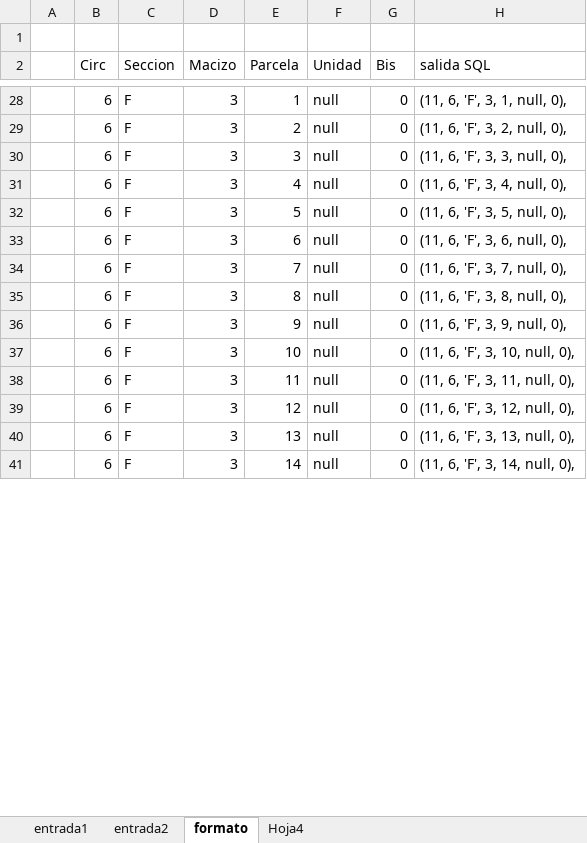
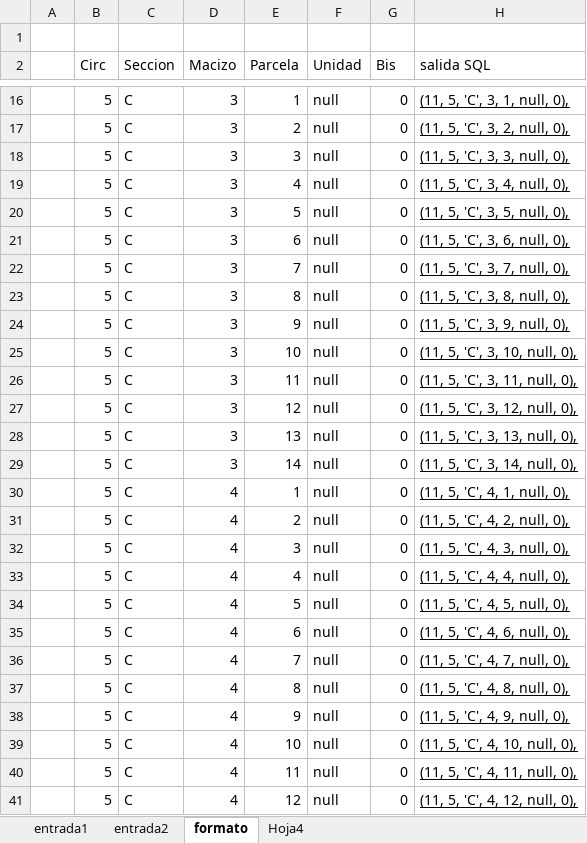
Before and after one commit to benescence/Revivir, an Excel workbook: arquitectura/ubicaciones/Copia de para benito bovedas julio2021(2822).xlsx, sheet formato, drawn as a sheet; only a part is shown, gaps mark what is left out; values as stored, in another font and other column widths than the file's, no borders; addresses are those after the commit; the diff covers the shown part only; the diff names each change by its address in the sheet, - before the commit and + after, or states it on an @@ line.

```diff
--- a/arquitectura/ubicaciones/Copia de para benito bovedas julio2021(2822).xlsx (sheet formato)
+++ b/arquitectura/ubicaciones/Copia de para benito bovedas julio2021(2822).xlsx (sheet formato)
-B16:B29 (Circ): 6
+B16:B29 (Circ): 5
-C16:C29 (Seccion): F
+C16:C29 (Seccion): C
-H16 (salida SQL): (11, 6, 'F', 3, 1, null, 0),
+H16 (salida SQL): (11, 5, 'C', 3, 1, null, 0),
-H16:H29 underline: off
+H16:H29 underline: on
-H17 (salida SQL): (11, 6, 'F', 3, 2, null, 0),
+H17 (salida SQL): (11, 5, 'C', 3, 2, null, 0),
-H18 (salida SQL): (11, 6, 'F', 3, 3, null, 0),
+H18 (salida SQL): (11, 5, 'C', 3, 3, null, 0),
-H19 (salida SQL): (11, 6, 'F', 3, 4, null, 0),
+H19 (salida SQL): (11, 5, 'C', 3, 4, null, 0),
-H20 (salida SQL): (11, 6, 'F', 3, 5, null, 0),
+H20 (salida SQL): (11, 5, 'C', 3, 5, null, 0),
-H21 (salida SQL): (11, 6, 'F', 3, 6, null, 0),
+H21 (salida SQL): (11, 5, 'C', 3, 6, null, 0),
-H22 (salida SQL): (11, 6, 'F', 3, 7, null, 0),
+H22 (salida SQL): (11, 5, 'C', 3, 7, null, 0),
-H23 (salida SQL): (11, 6, 'F', 3, 8, null, 0),
+H23 (salida SQL): (11, 5, 'C', 3, 8, null, 0),
-H24 (salida SQL): (11, 6, 'F', 3, 9, null, 0),
+H24 (salida SQL): (11, 5, 'C', 3, 9, null, 0),
-H25 (salida SQL): (11, 6, 'F', 3, 10, null, 0),
+H25 (salida SQL): (11, 5, 'C', 3, 10, null, 0),
-H26 (salida SQL): (11, 6, 'F', 3, 11, null, 0),
+H26 (salida SQL): (11, 5, 'C', 3, 11, null, 0),
-H27 (salida SQL): (11, 6, 'F', 3, 12, null, 0),
+H27 (salida SQL): (11, 5, 'C', 3, 12, null, 0),
-H28 (salida SQL): (11, 6, 'F', 3, 13, null, 0),
+H28 (salida SQL): (11, 5, 'C', 3, 13, null, 0),
-H29 (salida SQL): (11, 6, 'F', 3, 14, null, 0),
+H29 (salida SQL): (11, 5, 'C', 3, 14, null, 0),
+row 30:  | 5 | C | 4 | 1 | null | 0 | (11, 5, 'C', 4, 1, null, 0),
+row 31:  | 5 | C | 4 | 2 | null | 0 | (11, 5, 'C', 4, 2, null, 0),
+row 32:  | 5 | C | 4 | 3 | null | 0 | (11, 5, 'C', 4, 3, null, 0),
+row 33:  | 5 | C | 4 | 4 | null | 0 | (11, 5, 'C', 4, 4, null, 0),
+row 34:  | 5 | C | 4 | 5 | null | 0 | (11, 5, 'C', 4, 5, null, 0),
+row 35:  | 5 | C | 4 | 6 | null | 0 | (11, 5, 'C', 4, 6, null, 0),
+row 36:  | 5 | C | 4 | 7 | null | 0 | (11, 5, 'C', 4, 7, null, 0),
+row 37:  | 5 | C | 4 | 8 | null | 0 | (11, 5, 'C', 4, 8, null, 0),
+row 38:  | 5 | C | 4 | 9 | null | 0 | (11, 5, 'C', 4, 9, null, 0),
+row 39:  | 5 | C | 4 | 10 | null | 0 | (11, 5, 'C', 4, 10, null, 0),
+row 40:  | 5 | C | 4 | 11 | null | 0 | (11, 5, 'C', 4, 11, null, 0),
+row 41:  | 5 | C | 4 | 12 | null | 0 | (11, 5, 'C', 4, 12, null, 0),
```
Also changed, not shown: 57 added rows, 12 removed rows, 43 edited cells and cell formats elsewhere in this sheet, sheet entrada2, 5 other files.
